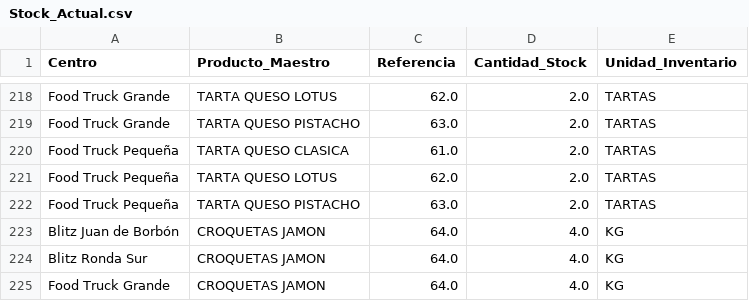
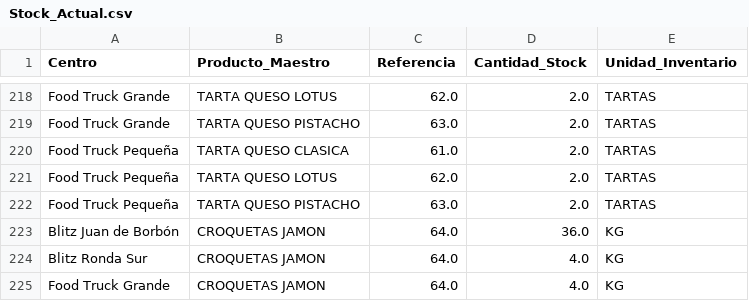
Before and after one commit to salvaandreo-lab/blitz-stock, a CSV file: Stock_Actual.csv, drawn as a sheet; only a part is shown, gaps mark what is left out.

Commit message:
Actualización de Stock_Actual.csv

```diff
--- a/Stock_Actual.csv
+++ b/Stock_Actual.csv
@@ -222,3 +222,3 @@ Food Truck Pequeña,TARTA QUESO LOTUS,62.0,2.0,TARTAS
 Food Truck Pequeña,TARTA QUESO PISTACHO,63.0,2.0,TARTAS
-Blitz  Juan de Borbón,CROQUETAS JAMON,64.0,4.0,KG
+Blitz  Juan de Borbón,CROQUETAS JAMON,64.0,36.0,KG
 Blitz Ronda Sur,CROQUETAS JAMON,64.0,4.0,KG
```
